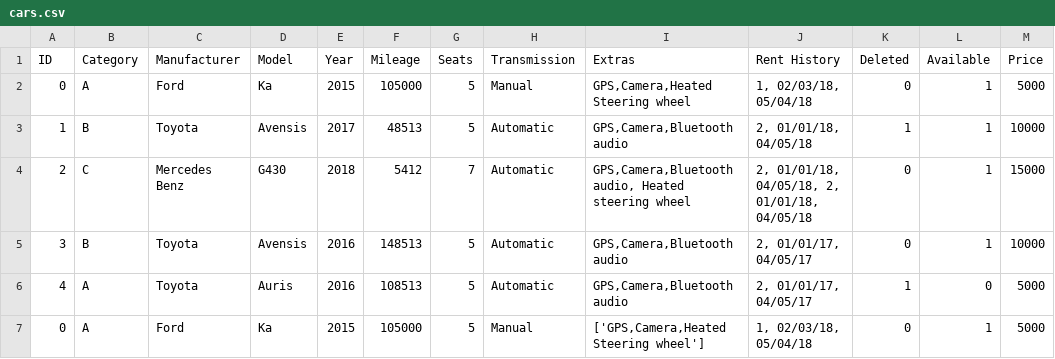
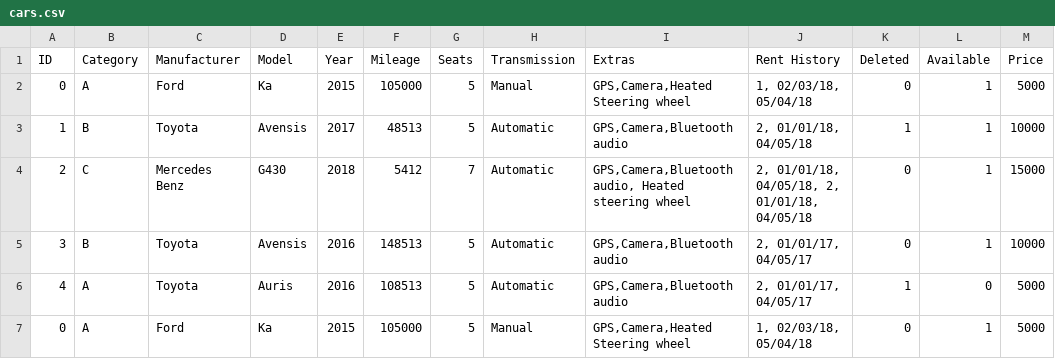
Before and after one commit to Verklegt1H48/verklegt1, a CSV file: data/cars.csv, drawn as a sheet.

```diff
--- a/data/cars.csv
+++ b/data/cars.csv
@@ -6,2 +6,2 @@ ID,Category,Manufacturer,Model,Year,Mileage,Seats,Transmission,Extras,"Rent Hist
 4,A,Toyota,Auris,2016,108513,5,Automatic,"GPS,Camera,Bluetooth audio","2, 01/01/17, 04/05/17",1,0,5000
-0,A,Ford,Ka,2015,105000,5,Manual,"['GPS,Camera,Heated Steering wheel']","1, 02/03/18, 05/04/18",0,1,5000
+0,A,Ford,Ka,2015,105000,5,Manual,"GPS,Camera,Heated Steering wheel","1, 02/03/18, 05/04/18",0,1,5000
```
Also changed, not shown: 6 other files.
